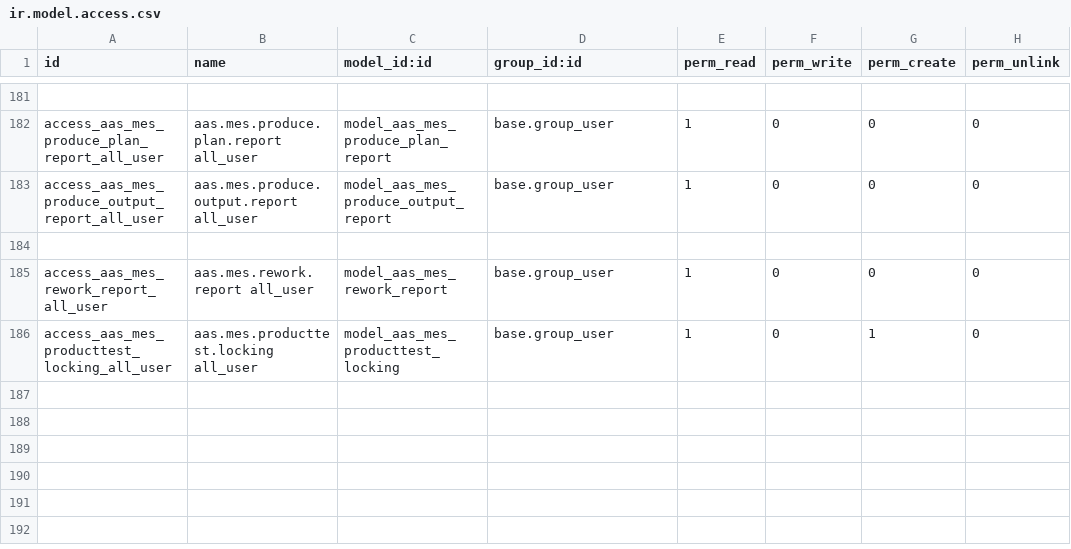
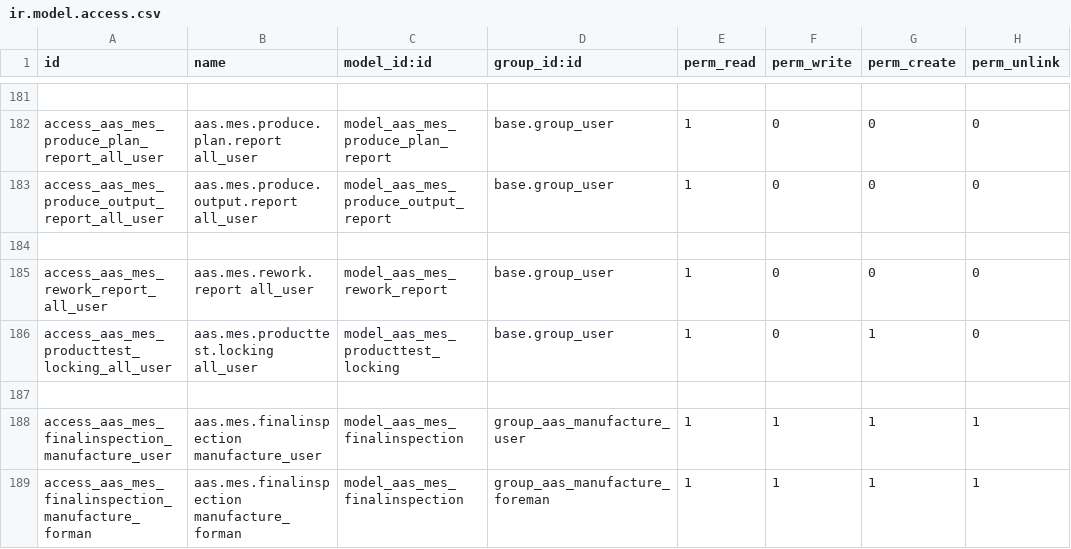
Before and after one commit to westlyou/aasnd, a CSV file: aaschina/aas_mes/security/ir.model.access.csv, drawn as a sheet; only a part is shown, gaps mark what is left out; the diff names each change by its address in the sheet, - before the commit and + after, or states it on an @@ line.

Commit message:
add finalinspection

```diff
--- a/aaschina/aas_mes/security/ir.model.access.csv
+++ b/aaschina/aas_mes/security/ir.model.access.csv
+row 187: (empty)
+row 188: access_aas_mes_finalinspection_manufacture_user | aas.mes.finalinspection manufacture_user | model_aas_mes_finalinspection | group_aas_manufacture_user | 1 | 1 | 1 | 1
+row 189: access_aas_mes_finalinspection_manufacture_forman | aas.mes.finalinspection manufacture_forman | model_aas_mes_finalinspection | group_aas_manufacture_foreman | 1 | 1 | 1 | 1
```
Also changed, not shown: 17 other files.
